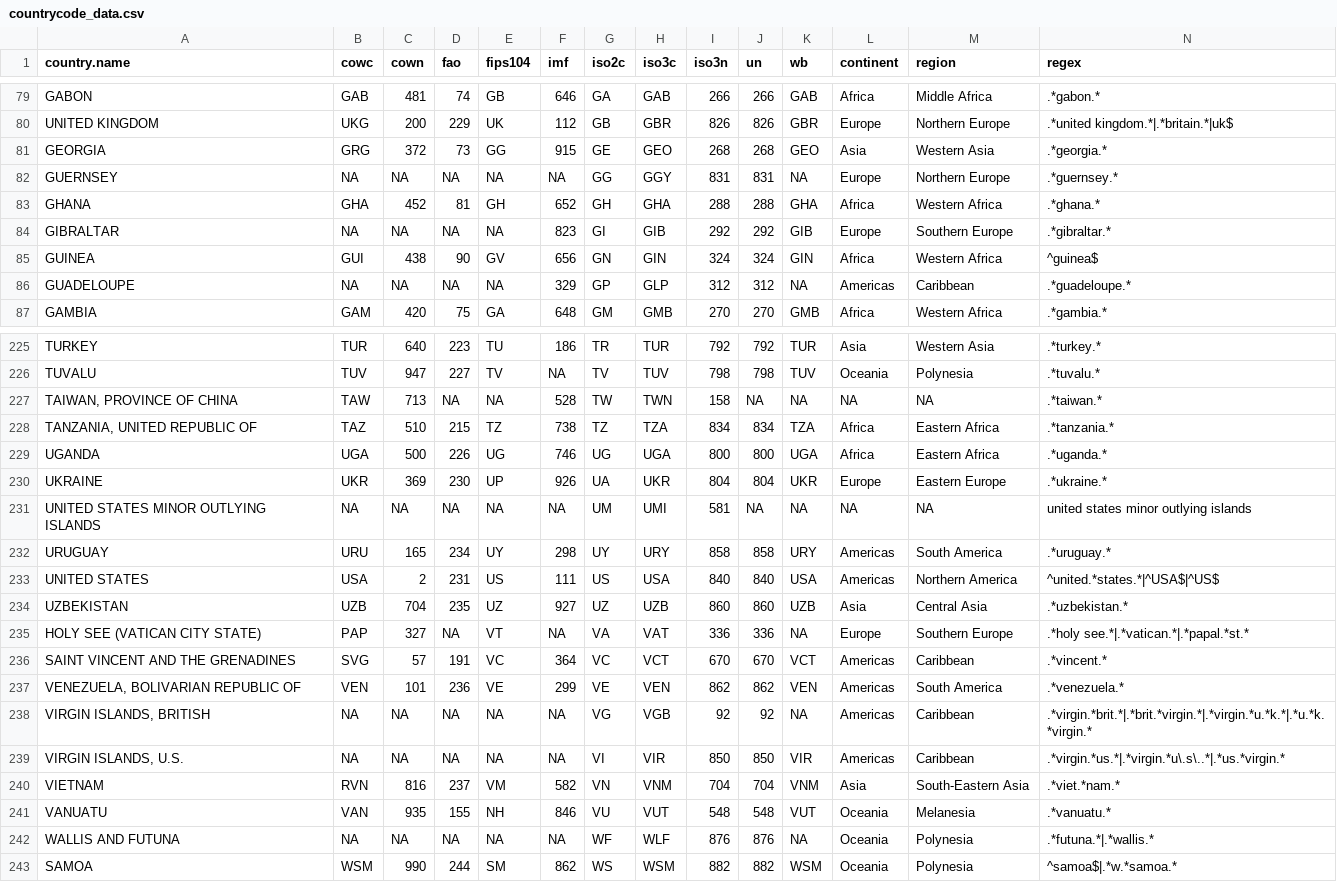
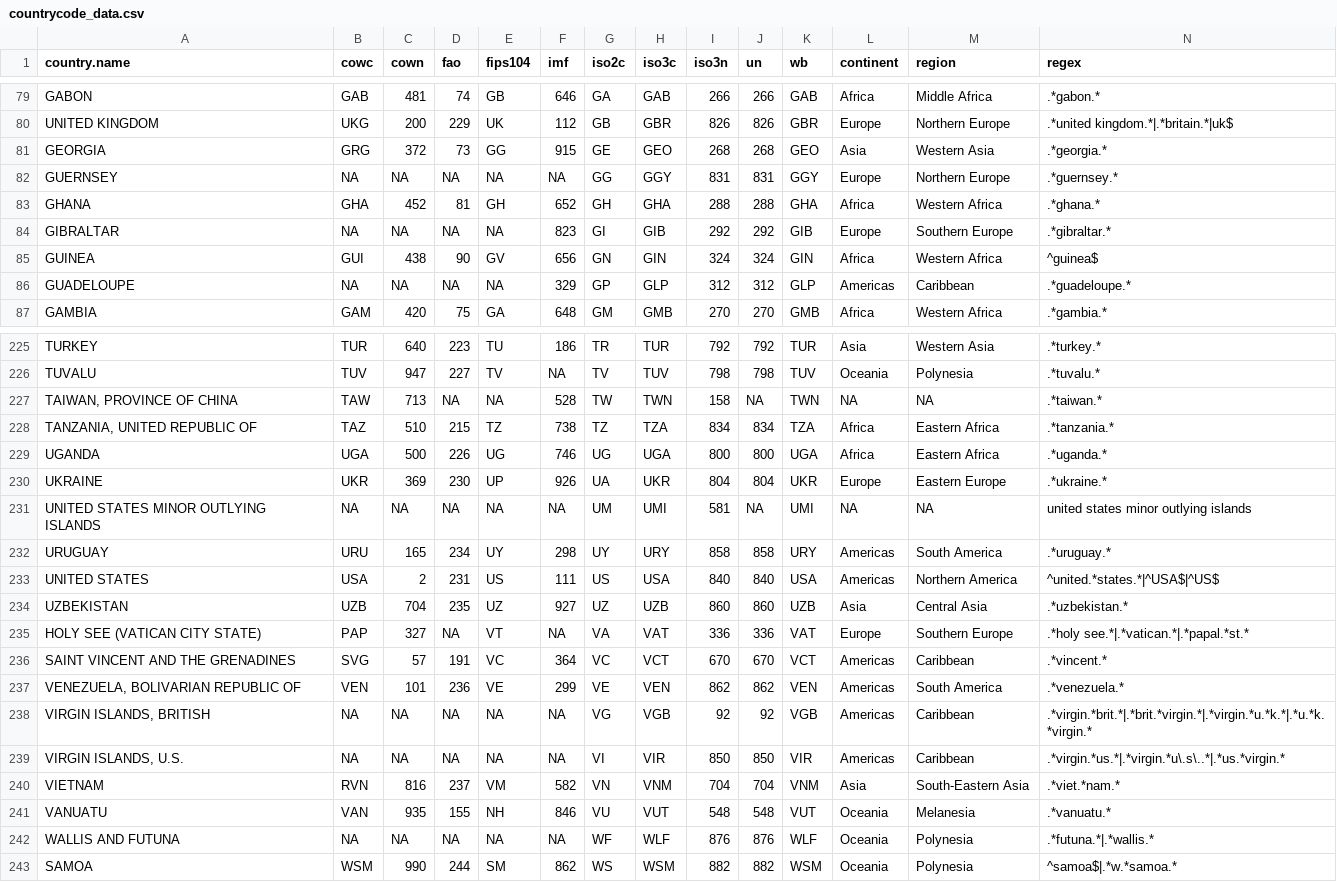
Before and after one commit to vincentarelbundock/countrycode, a CSV file: data/countrycode_data.csv, drawn as a sheet; only a part is shown, gaps mark what is left out; the diff covers the shown part only.

```diff
--- a/data/countrycode_data.csv
+++ b/data/countrycode_data.csv
@@ -81,3 +81,3 @@
 "GEORGIA","GRG",372,73,"GG",915,"GE","GEO",268,268,"GEO","Asia","Western Asia",".*georgia.*"
-"GUERNSEY",NA,NA,NA,NA,NA,"GG","GGY",831,831,NA,"Europe","Northern Europe",".*guernsey.*"
+"GUERNSEY",NA,NA,NA,NA,NA,"GG","GGY",831,831,"GGY","Europe","Northern Europe",".*guernsey.*"
 "GHANA","GHA",452,81,"GH",652,"GH","GHA",288,288,"GHA","Africa","Western Africa",".*ghana.*"
@@ -85,3 +85,3 @@
 "GUINEA","GUI",438,90,"GV",656,"GN","GIN",324,324,"GIN","Africa","Western Africa","^guinea$"
-"GUADELOUPE",NA,NA,NA,NA,329,"GP","GLP",312,312,NA,"Americas","Caribbean",".*guadeloupe.*"
+"GUADELOUPE",NA,NA,NA,NA,329,"GP","GLP",312,312,"GLP","Americas","Caribbean",".*guadeloupe.*"
 "GAMBIA","GAM",420,75,"GA",648,"GM","GMB",270,270,"GMB","Africa","Western Africa",".*gambia.*"
@@ -226,3 +226,3 @@
 "TUVALU","TUV",947,227,"TV",NA,"TV","TUV",798,798,"TUV","Oceania","Polynesia",".*tuvalu.*"
-"TAIWAN, PROVINCE OF CHINA","TAW",713,NA,NA,528,"TW","TWN",158,NA,NA,NA,NA,".*taiwan.*"
+"TAIWAN, PROVINCE OF CHINA","TAW",713,NA,NA,528,"TW","TWN",158,NA,"TWN",NA,NA,".*taiwan.*"
 "TANZANIA, UNITED REPUBLIC OF","TAZ",510,215,"TZ",738,"TZ","TZA",834,834,"TZA","Africa","Eastern Africa",".*tanzania.*"
@@ -230,3 +230,3 @@
 "UKRAINE","UKR",369,230,"UP",926,"UA","UKR",804,804,"UKR","Europe","Eastern Europe",".*ukraine.*"
-"UNITED STATES MINOR OUTLYING ISLANDS",NA,NA,NA,NA,NA,"UM","UMI",581,NA,NA,NA,NA,"united states minor outlying islands"
+"UNITED STATES MINOR OUTLYING ISLANDS",NA,NA,NA,NA,NA,"UM","UMI",581,NA,"UMI",NA,NA,"united states minor outlying islands"
 "URUGUAY","URU",165,234,"UY",298,"UY","URY",858,858,"URY","Americas","South America",".*uruguay.*"
@@ -234,6 +234,6 @@
 "UZBEKISTAN","UZB",704,235,"UZ",927,"UZ","UZB",860,860,"UZB","Asia","Central Asia",".*uzbekistan.*"
-"HOLY SEE (VATICAN CITY STATE)","PAP",327,NA,"VT",NA,"VA","VAT",336,336,NA,"Europe","Southern Europe",".*holy see.*|.*vatican.*|.*papal.*st.*"
+"HOLY SEE (VATICAN CITY STATE)","PAP",327,NA,"VT",NA,"VA","VAT",336,336,"VAT","Europe","Southern Europe",".*holy see.*|.*vatican.*|.*papal.*st.*"
 "SAINT VINCENT AND THE GRENADINES","SVG",57,191,"VC",364,"VC","VCT",670,670,"VCT","Americas","Caribbean",".*vincent.*"
 "VENEZUELA, BOLIVARIAN REPUBLIC OF","VEN",101,236,"VE",299,"VE","VEN",862,862,"VEN","Americas","South America",".*venezuela.*"
-"VIRGIN ISLANDS, BRITISH",NA,NA,NA,NA,NA,"VG","VGB",92,92,NA,"Americas","Caribbean",".*virgin.*brit.*|.*brit.*virgin.*|.*virgin.*u.*k.*|.*u.*k.*virgin.*"
+"VIRGIN ISLANDS, BRITISH",NA,NA,NA,NA,NA,"VG","VGB",92,92,"VGB","Americas","Caribbean",".*virgin.*brit.*|.*brit.*virgin.*|.*virgin.*u.*k.*|.*u.*k.*virgin.*"
 "VIRGIN ISLANDS, U.S.",NA,NA,NA,NA,NA,"VI","VIR",850,850,"VIR","Americas","Caribbean",".*virgin.*us.*|.*virgin.*u\.s\..*|.*us.*virgin.*"
@@ -241,3 +241,3 @@
 "VANUATU","VAN",935,155,"NH",846,"VU","VUT",548,548,"VUT","Oceania","Melanesia",".*vanuatu.*"
-"WALLIS AND FUTUNA",NA,NA,NA,NA,NA,"WF","WLF",876,876,NA,"Oceania","Polynesia",".*futuna.*|.*wallis.*"
+"WALLIS AND FUTUNA",NA,NA,NA,NA,NA,"WF","WLF",876,876,"WLF","Oceania","Polynesia",".*futuna.*|.*wallis.*"
 "SAMOA","WSM",990,244,"SM",862,"WS","WSM",882,882,"WSM","Oceania","Polynesia","^samoa$|.*w.*samoa.*"
```
Also changed, not shown: 1 added row and 30 edited cells elsewhere in this file, 3 other files.
